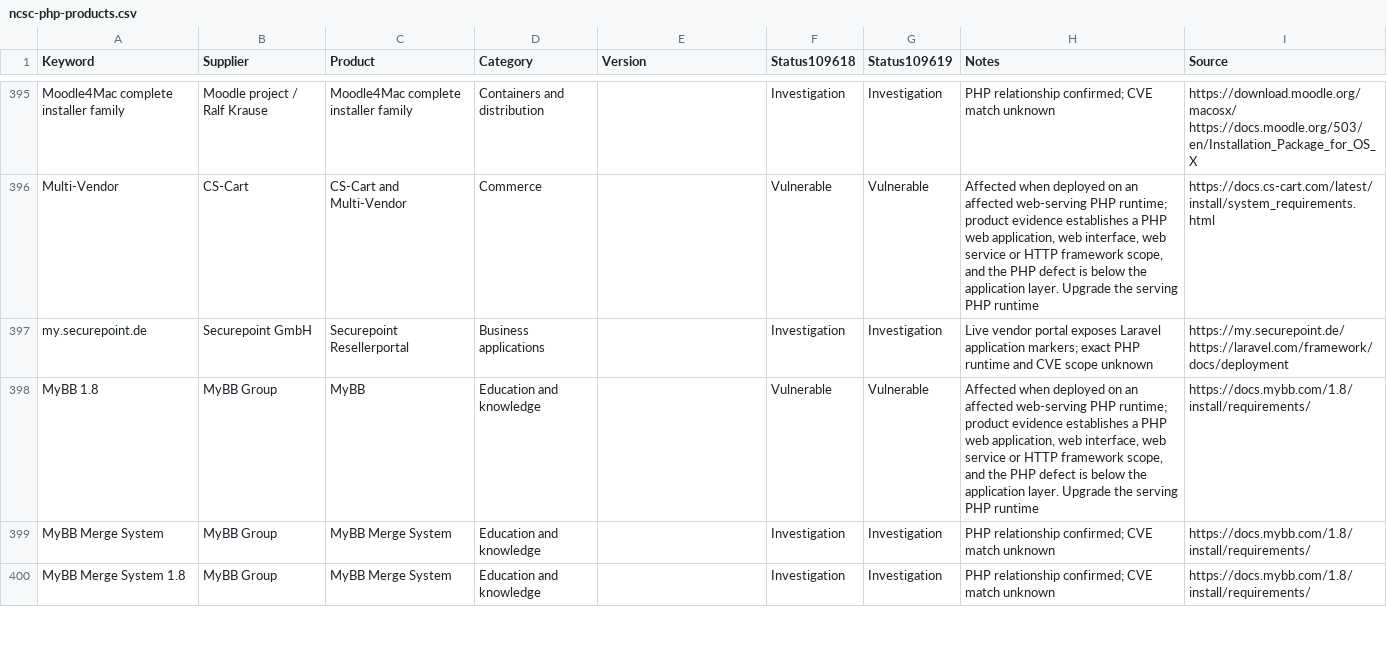
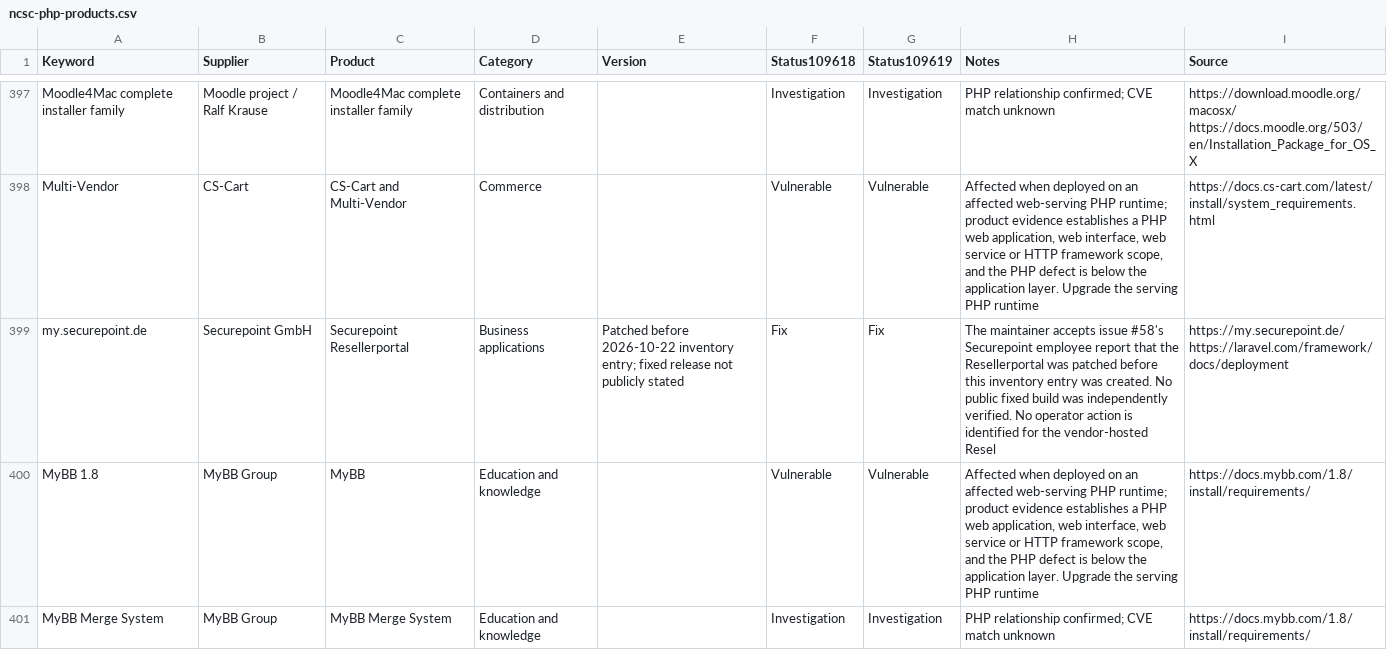
Before and after one commit to cseelhoff-ms/php2shell-hunting-pack, a CSV file: data/ncsc-php-products.csv, drawn as a sheet; only a part is shown, gaps mark what is left out; the shorter side is filled out with more unchanged rows; the diff covers the shown part only.

```diff
--- a/data/ncsc-php-products.csv
+++ b/data/ncsc-php-products.csv
@@ -396,3 +398,3 @@
 "Multi-Vendor","CS-Cart","CS-Cart and Multi-Vendor","Commerce",,"Vulnerable","Vulnerable","Affected when deployed on an affected web-serving PHP runtime; product evidence establishes a PHP web application, web interface, web service or HTTP framework scope, and the PHP defect is below the application layer. Upgrade the serving PHP runtime ","https://docs.cs-cart.com/latest/install/system_requirements.html"
-"my.securepoint.de","Securepoint GmbH","Securepoint Resellerportal","Business applications",,"Investigation","Investigation","Live vendor portal exposes Laravel application markers; exact PHP runtime and CVE scope unknown","https://my.securepoint.de/ https://laravel.com/framework/docs/deployment"
+"my.securepoint.de","Securepoint GmbH","Securepoint Resellerportal","Business applications","Patched before 2026-10-22 inventory entry; fixed release not publicly stated","Fix","Fix","The maintainer accepts issue #58's Securepoint employee report that the Resellerportal was patched before this inventory entry was created. No public fixed build was independently verified. No operator action is identified for the vendor-hosted Resel","https://my.securepoint.de/ https://laravel.com/framework/docs/deployment"
 "MyBB 1.8","MyBB Group","MyBB","Education and knowledge",,"Vulnerable","Vulnerable","Affected when deployed on an affected web-serving PHP runtime; product evidence establishes a PHP web application, web interface, web service or HTTP framework scope, and the PHP defect is below the application layer. Upgrade the serving PHP runtime ","https://docs.mybb.com/1.8/install/requirements/"
```
Also changed, not shown: 2 added rows and 20 edited cells elsewhere in this file.
